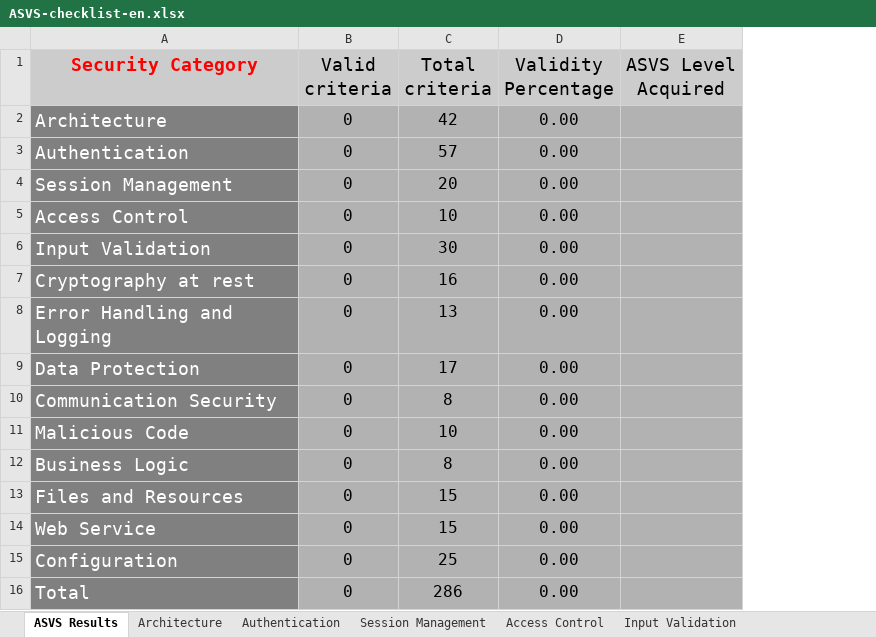
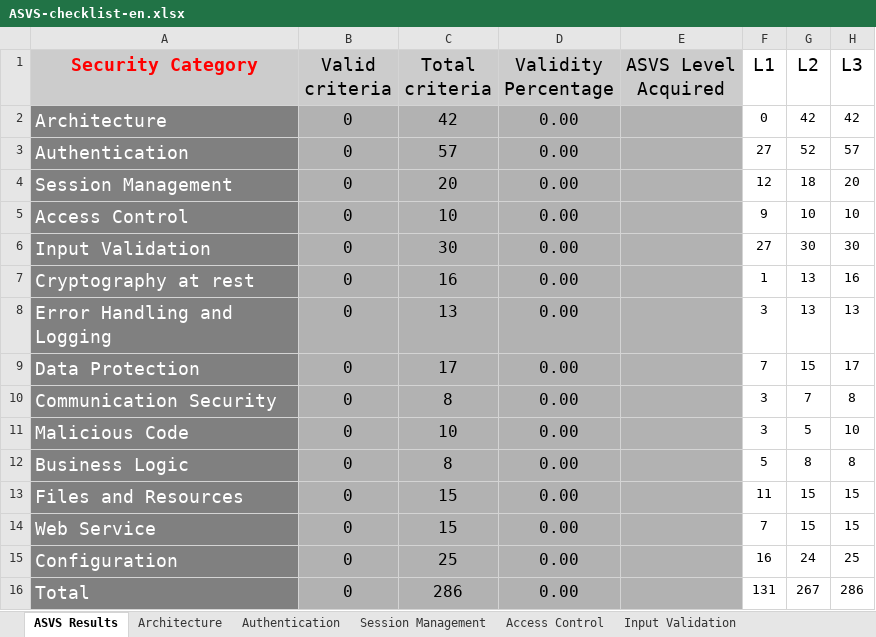
Before and after one commit to shenril/owasp-asvs-checklist, an Excel workbook: ASVS-checklist-en.xlsx, sheet ASVS Results, drawn as a sheet; values as stored, in another font and other column widths than the file's, no borders; charts and pictures not drawn; the diff names each change by its address in the sheet, - before the commit and + after, or states it on an @@ line.

Commit message:
Fixed
Modifying rows and columns and sheets

```diff
--- a/ASVS-checklist-en.xlsx (sheet ASVS Results)
+++ b/ASVS-checklist-en.xlsx (sheet ASVS Results)
+column F (L1), rows 2-16: 0 | 27 | 12 | 9 | 27 | 1 | 3 | 7 | 3 | 3 | 5 | 11 | 7 | 16 | 131
+column G (L2), rows 2-16: 42 | 52 | 18 | 10 | 30 | 13 | 13 | 15 | 7 | 5 | 8 | 15 | 15 | 24 | 267
+column H (L3), rows 2-16: 42 | 57 | 20 | 10 | 30 | 16 | 13 | 17 | 8 | 10 | 8 | 15 | 15 | 25 | 286
```
Also changed, not shown: formulas that keep their value, charts or pictures.
